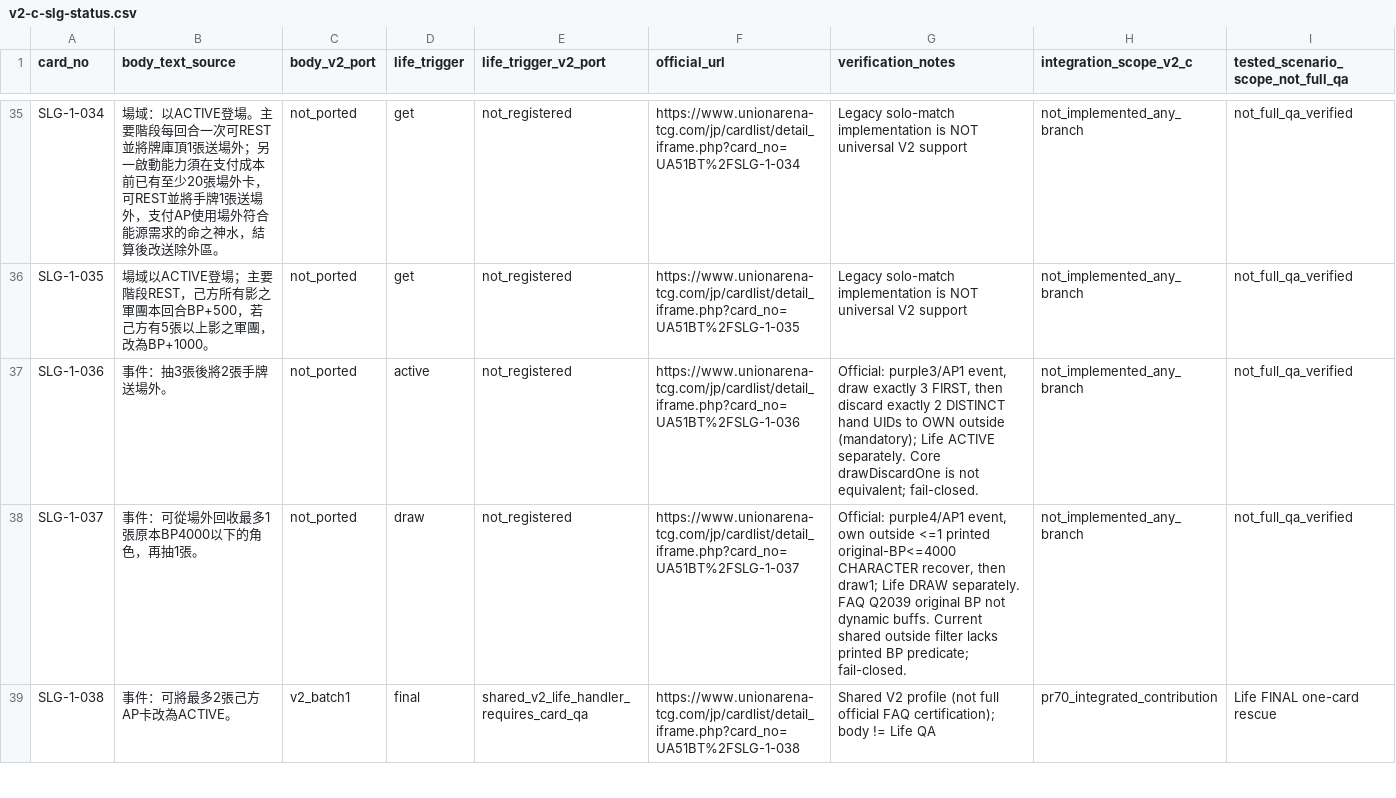
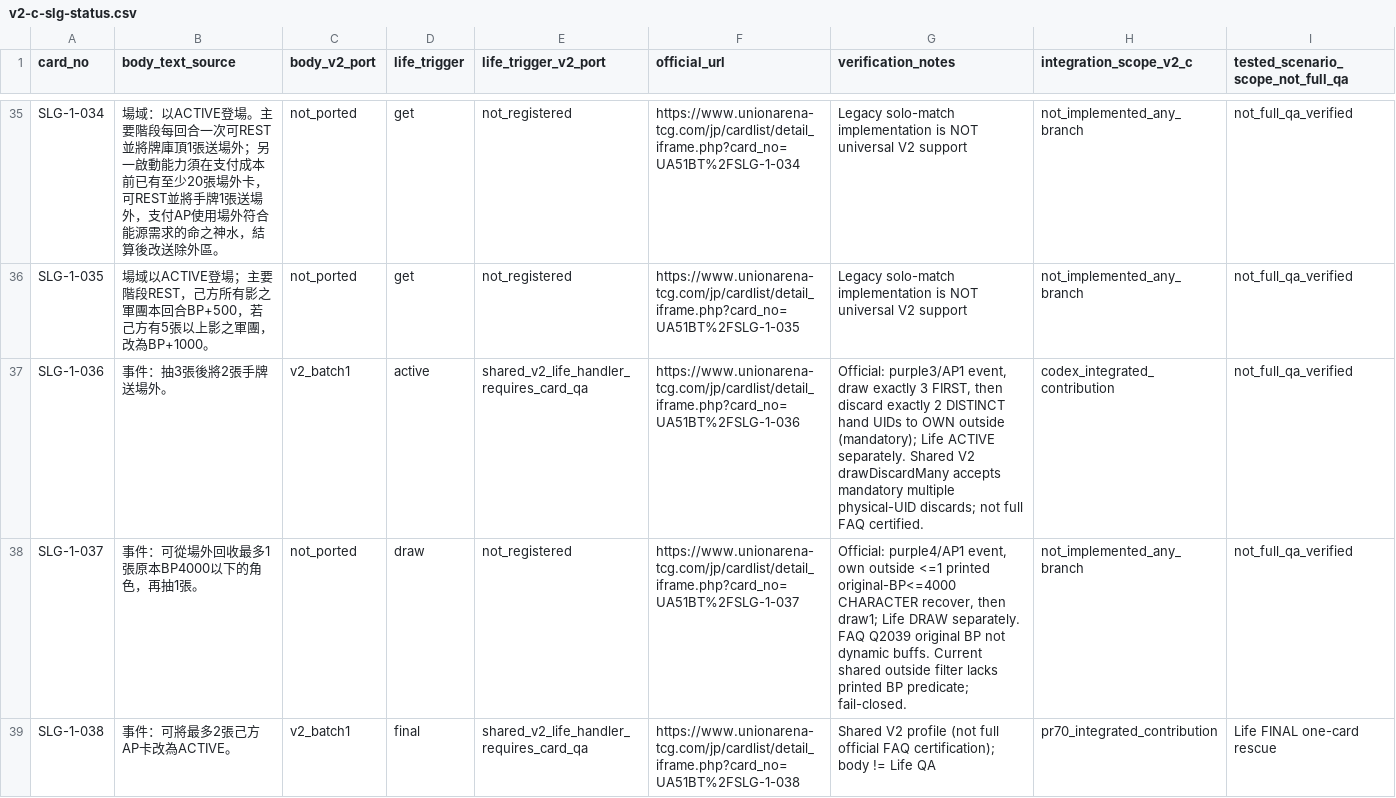
Before and after one commit to will00t-debug/Ua, a CSV file: audit/v2-c-slg-status.csv, drawn as a sheet; only a part is shown, gaps mark what is left out.

Commit message:
V2: preserve strict acceptance as SLG-036 enters shared registry; fix CI fixtures

```diff
--- a/audit/v2-c-slg-status.csv
+++ b/audit/v2-c-slg-status.csv
@@ -36,3 +36,3 @@
 "SLG-1-035","場域以ACTIVE登場；主要階段REST，己方所有影之軍團本回合BP+500，若己方有5張以上影之軍團，改為BP+1000。","not_ported","get","not_registered","https://www.unionarena-tcg.com/jp/cardlist/detail_iframe.php?card_no=UA51BT%2FSLG-1-035","Legacy solo-match implementation is NOT universal V2 support","not_implemented_any_branch","not_full_qa_verified"
-"SLG-1-036","事件：抽3張後將2張手牌送場外。","not_ported","active","not_registered","https://www.unionarena-tcg.com/jp/cardlist/detail_iframe.php?card_no=UA51BT%2FSLG-1-036","Official: purple3/AP1 event, draw exactly 3 FIRST, then discard exactly 2 DISTINCT hand UIDs to OWN outside (mandatory); Life ACTIVE separately. Core drawDiscardOne is not equivalent; fail-closed.","not_implemented_any_branch","not_full_qa_verified"
+"SLG-1-036","事件：抽3張後將2張手牌送場外。","v2_batch1","active","shared_v2_life_handler_requires_card_qa","https://www.unionarena-tcg.com/jp/cardlist/detail_iframe.php?card_no=UA51BT%2FSLG-1-036","Official: purple3/AP1 event, draw exactly 3 FIRST, then discard exactly 2 DISTINCT hand UIDs to OWN outside (mandatory); Life ACTIVE separately. Shared V2 drawDiscardMany accepts mandatory multiple physical-UID discards; not full FAQ certified.","codex_integrated_contribution","not_full_qa_verified"
 "SLG-1-037","事件：可從場外回收最多1張原本BP4000以下的角色，再抽1張。","not_ported","draw","not_registered","https://www.unionarena-tcg.com/jp/cardlist/detail_iframe.php?card_no=UA51BT%2FSLG-1-037","Official: purple4/AP1 event, own outside <=1 printed original-BP<=4000 CHARACTER recover, then draw1; Life DRAW separately. FAQ Q2039 original BP not dynamic buffs. Current shared outside filter lacks printed BP predicate; fail-closed.","not_implemented_any_branch","not_full_qa_verified"
```
Also changed, not shown: 7 other files.
